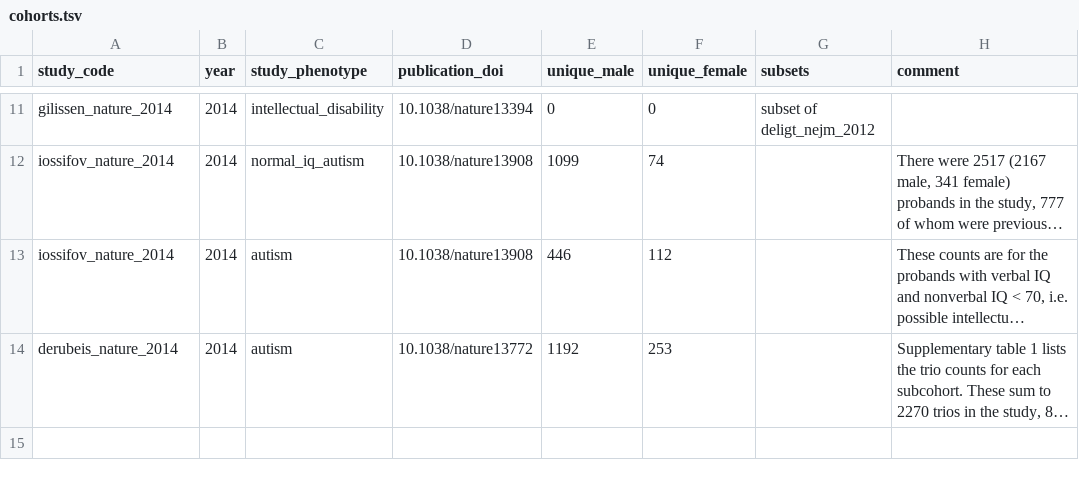
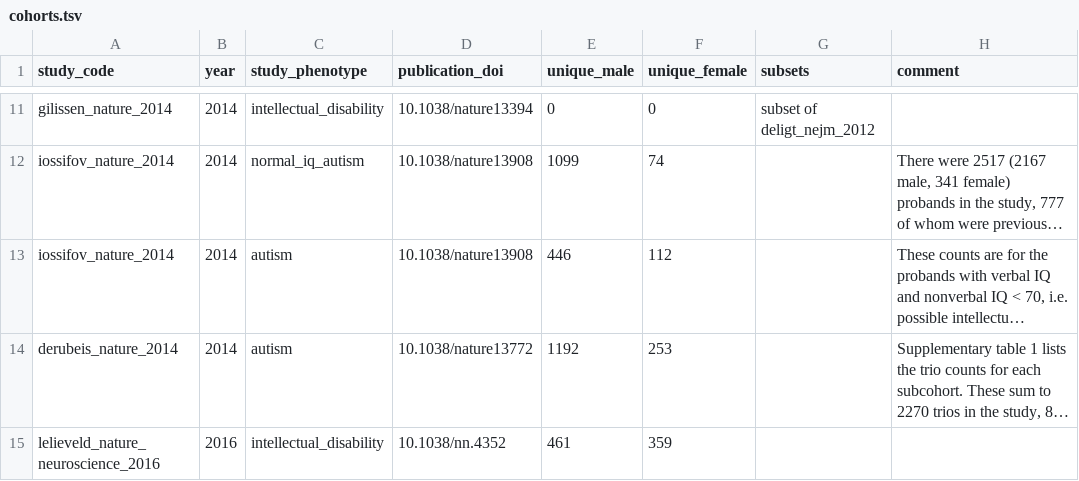
Before and after one commit to jeremymcrae/publishedDeNovos, a TSV file: data-raw/cohorts.tsv, drawn as a sheet; only a part is shown, gaps mark what is left out; long unchanged cells end in …; the diff names each change by its address in the sheet, - before the commit and + after, or states it on an @@ line.

Commit message:
added function to download and standardise de novo variants from Lelieveld et al 2016

```diff
--- a/data-raw/cohorts.tsv
+++ b/data-raw/cohorts.tsv
+row 15: lelieveld_nature_neuroscience_2016 | 2016 | intellectual_disability | 10.1038/nn.4352 | 461 | 359
```
Also changed, not shown: 4 other files.
